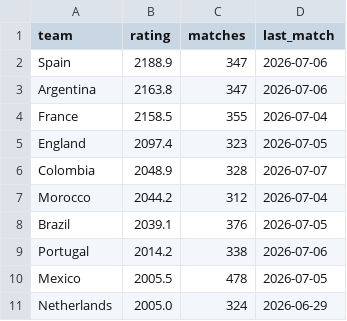
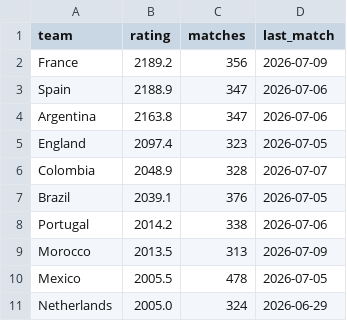
Before and after one commit to arnavvpareek/worldcup26-predictor, a CSV file: data/processed/elo_ratings.csv, drawn as a sheet; only a part is shown; removed rows and columns are numbered as before the commit, all else as after; the diff names each change by its address in the sheet, - before the commit and + after, or states it on an @@ line.

```diff
--- a/data/processed/elo_ratings.csv
+++ b/data/processed/elo_ratings.csv
+row 2: France | 2189.2 | 356 | 2026-07-09
-row 4: France | 2158.5 | 355 | 2026-07-04
-row 7: Morocco | 2044.2 | 312 | 2026-07-04
+row 9: Morocco | 2013.5 | 313 | 2026-07-09
```
Also changed, not shown: data/processed/knockout_tracking.csv, data/raw/results_2026_manual.csv, 1 other file.
